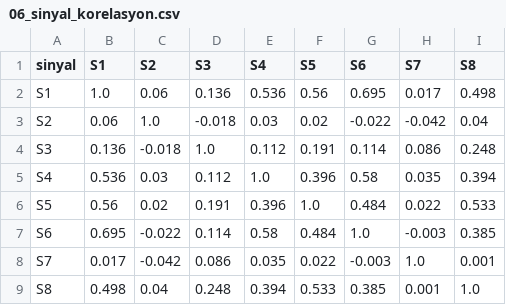
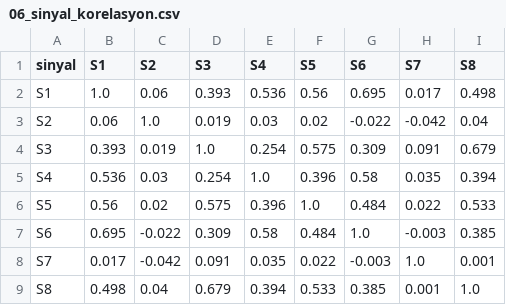
Before and after one commit to eminroot/sifiratik, a CSV file: ZeroWaste ML/ZeroWaste ML/reports/06_sinyal_korelasyon.csv, drawn as a sheet.

```diff
--- a/ZeroWaste ML/ZeroWaste ML/reports/06_sinyal_korelasyon.csv
+++ b/ZeroWaste ML/ZeroWaste ML/reports/06_sinyal_korelasyon.csv
@@ -1,9 +1,9 @@
 sinyal;S1;S2;S3;S4;S5;S6;S7;S8
-S1;1.0;0.06;0.136;0.536;0.56;0.695;0.017;0.498
-S2;0.06;1.0;-0.018;0.03;0.02;-0.022;-0.042;0.04
-S3;0.136;-0.018;1.0;0.112;0.191;0.114;0.086;0.248
-S4;0.536;0.03;0.112;1.0;0.396;0.58;0.035;0.394
-S5;0.56;0.02;0.191;0.396;1.0;0.484;0.022;0.533
-S6;0.695;-0.022;0.114;0.58;0.484;1.0;-0.003;0.385
-S7;0.017;-0.042;0.086;0.035;0.022;-0.003;1.0;0.001
-S8;0.498;0.04;0.248;0.394;0.533;0.385;0.001;1.0
+S1;1.0;0.06;0.393;0.536;0.56;0.695;0.017;0.498
+S2;0.06;1.0;0.019;0.03;0.02;-0.022;-0.042;0.04
+S3;0.393;0.019;1.0;0.254;0.575;0.309;0.091;0.679
+S4;0.536;0.03;0.254;1.0;0.396;0.58;0.035;0.394
+S5;0.56;0.02;0.575;0.396;1.0;0.484;0.022;0.533
+S6;0.695;-0.022;0.309;0.58;0.484;1.0;-0.003;0.385
+S7;0.017;-0.042;0.091;0.035;0.022;-0.003;1.0;0.001
+S8;0.498;0.04;0.679;0.394;0.533;0.385;0.001;1.0
```
Also changed, not shown: ZeroWaste ML/ZeroWaste ML/reports/04_siralama.csv, ZeroWaste ML/ZeroWaste ML/reports/05_sinyal_ayirt.csv, 24 other files.
